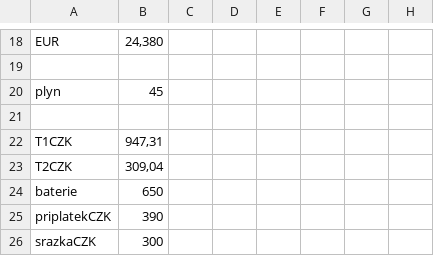
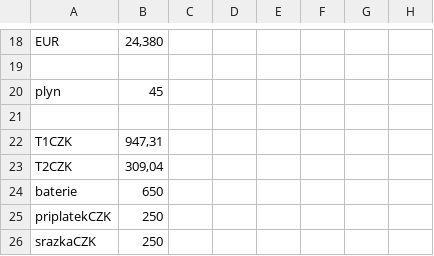
Before and after one commit to bytdvorce/P5-ote-monitor, a CSV file: hdo500.csv, drawn as a sheet; only a part is shown, gaps mark what is left out; the diff names each change by its address in the sheet, - before the commit and + after, or states it on an @@ line.

Commit message:
Update hdo500.csv

```diff
--- a/hdo500.csv
+++ b/hdo500.csv
-B25: 390
+B25: 250
-B26: 300
+B26: 250
```
